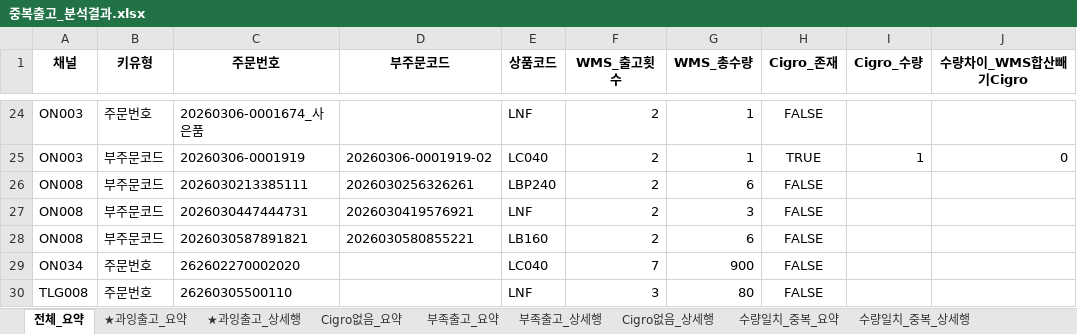
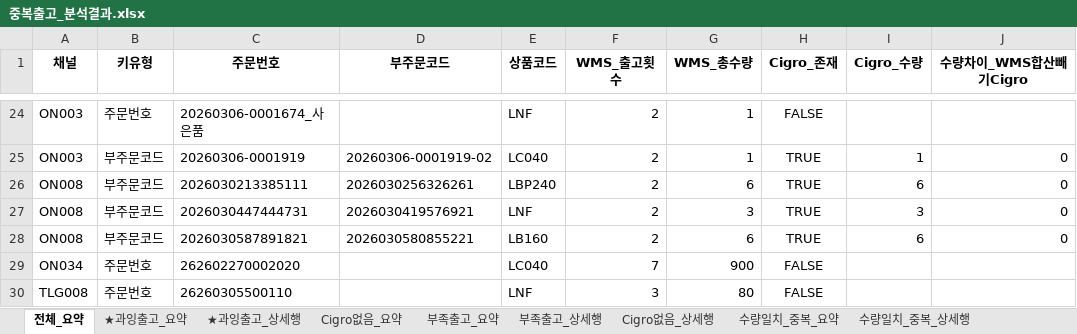
Before and after one commit to Kris2339/OCC_data-compare, an Excel workbook: 중복출고_분석결과.xlsx, sheet 전체_요약, drawn as a sheet; only a part is shown, gaps mark what is left out; values as stored, in another font and other column widths than the file's, no borders; the diff names each change by its address in the sheet, - before the commit and + after, or states it on an @@ line.

```diff
--- a/중복출고_분석결과.xlsx (sheet 전체_요약)
+++ b/중복출고_분석결과.xlsx (sheet 전체_요약)
-H26:H28 (Cigro_존재): FALSE
+H26:H28 (Cigro_존재): TRUE
-I26 (Cigro_수량): (empty)
+I26 (Cigro_수량): 6
-J26:J28 (수량차이_WMS합산빼기Cigro): (empty)
+J26:J28 (수량차이_WMS합산빼기Cigro): 0
-I27 (Cigro_수량): (empty)
+I27 (Cigro_수량): 3
-I28 (Cigro_수량): (empty)
+I28 (Cigro_수량): 6
```
Also changed, not shown: sheet Cigro없음_상세행, sheet 수량일치_중복_상세행, sheet 수량일치_중복_요약, sheet Cigro없음_요약.
